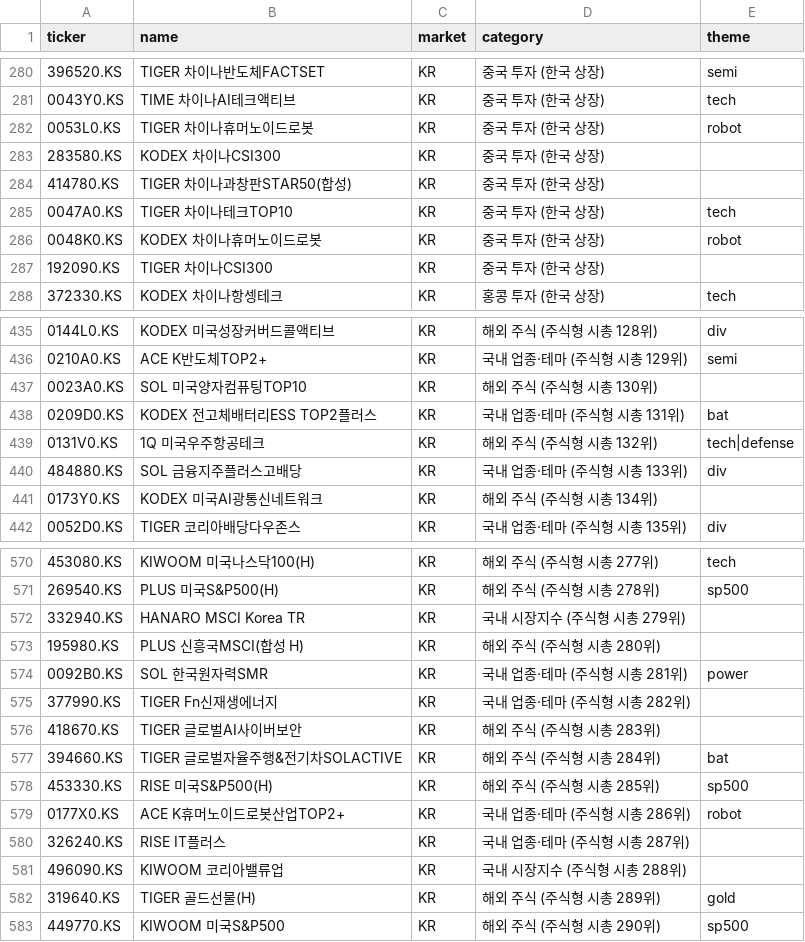
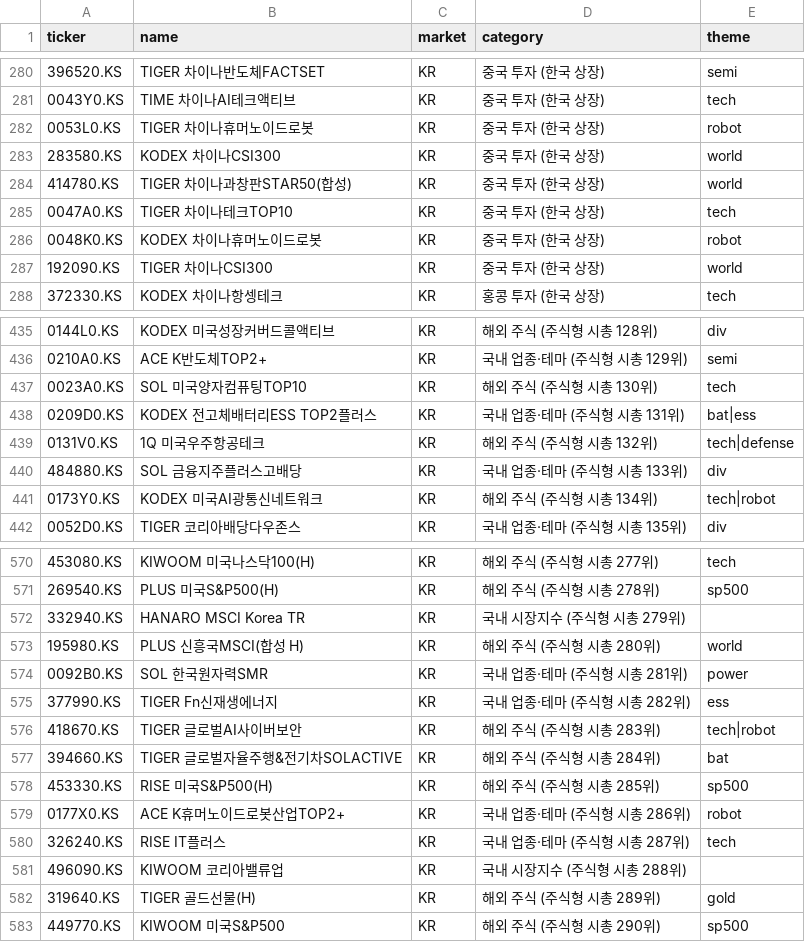
Before and after one commit to inwonc4524-code/Investment_Forecast, a CSV file: etfs.csv, drawn as a sheet; only a part is shown, gaps mark what is left out; the diff covers the shown part only; the diff names each change by its address in the sheet, - before the commit and + after, or states it on an @@ line.

```diff
--- a/etfs.csv
+++ b/etfs.csv
-E283:E284 (theme): (empty)
+E283:E284 (theme): world
-E287 (theme): (empty)
+E287 (theme): world
-E437 (theme): (empty)
+E437 (theme): tech
-E438 (theme): bat
+E438 (theme): bat|ess
-E441 (theme): (empty)
+E441 (theme): tech|robot
-E573 (theme): (empty)
+E573 (theme): world
-E575 (theme): (empty)
+E575 (theme): ess
-E576 (theme): (empty)
+E576 (theme): tech|robot
-E580 (theme): (empty)
+E580 (theme): tech
```
Also changed, not shown: 36 edited cells elsewhere in this file, 2 other files.
